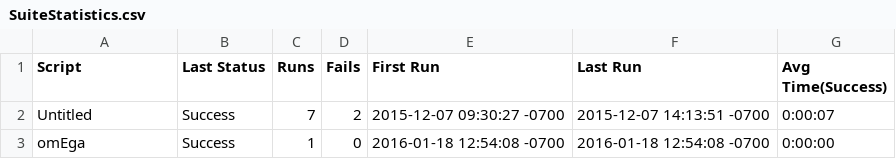
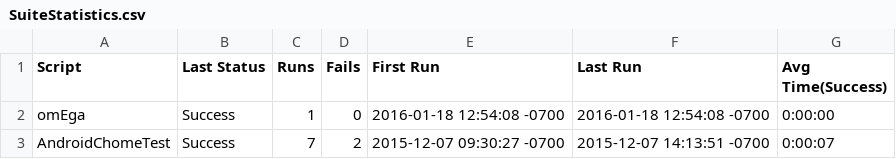
Before and after one commit to bkwins-tp/eggPlantSuites, a CSV file: AndroidTestSuite.suite/Results/SuiteStatistics.csv, drawn as a sheet; removed rows and columns are numbered as before the commit, all else as after; the diff names each change by its address in the sheet, - before the commit and + after, or states it on an @@ line.

```diff
--- a/AndroidTestSuite.suite/Results/SuiteStatistics.csv
+++ b/AndroidTestSuite.suite/Results/SuiteStatistics.csv
-row 2: Untitled | Success | 7 | 2 | 2015-12-07 09:30:27 -0700 | 2015-12-07 14:13:51 -0700 | 0:00:07
+row 3: AndroidChomeTest | Success | 7 | 2 | 2015-12-07 09:30:27 -0700 | 2015-12-07 14:13:51 -0700 | 0:00:07
```
Also changed, not shown: gherkin.suite/Results/CalculatorTesting-Feature/RunHistory.csv, gherkin.suite/Results/SuiteStatistics.csv, 35 other files.
